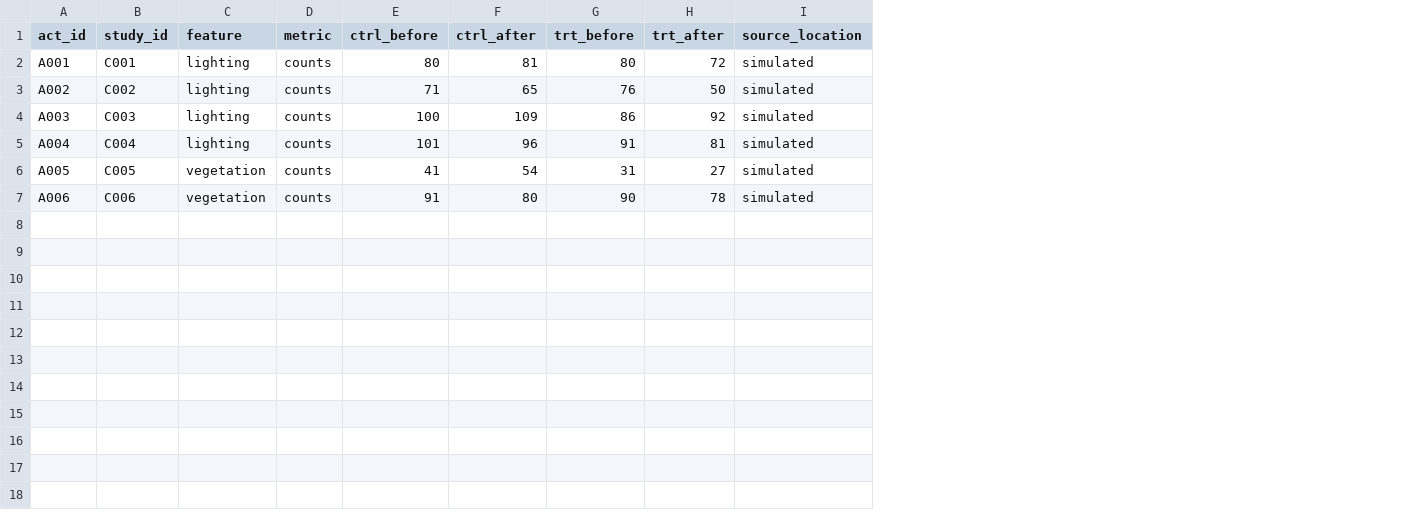
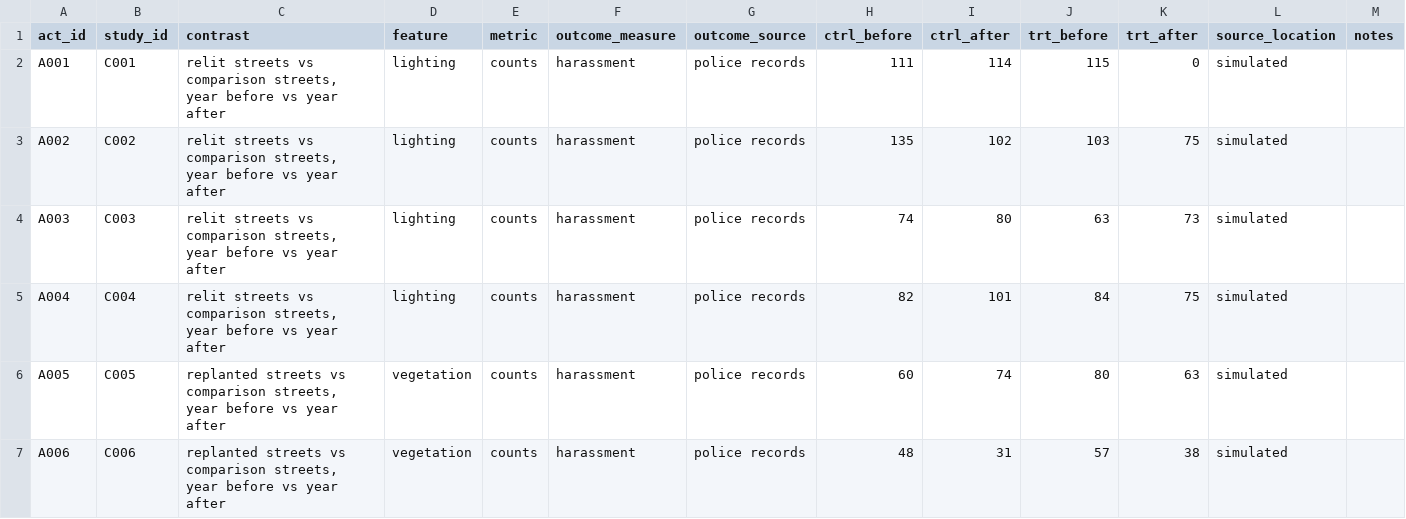
Before and after one commit to mariabdj/women-safety-design-meta-analysis, a CSV file: 05_analysis/simulated/small/extraction_actual.csv, drawn as a sheet; addresses are those after the commit; the diff names each change by its address in the sheet, - before the commit and + after, or states it on an @@ line.

```diff
--- a/05_analysis/simulated/small/extraction_actual.csv
+++ b/05_analysis/simulated/small/extraction_actual.csv
+column C (contrast), rows 2-7: relit streets vs comparison streets, year before vs year after | relit streets vs comparison streets, year before vs year after | relit streets vs comparison streets, year before vs year after | relit streets vs comparison streets, year before vs year after | replanted streets vs comparison streets, year before vs year after | replanted streets vs comparison streets, year before vs year after
+column F (outcome_measure), rows 2-7: all harassment
+column G (outcome_source), rows 2-7: all police records
+column M (notes), empty
-H2 (ctrl_before): 80
+H2 (ctrl_before): 111
-I2 (ctrl_after): 81
+I2 (ctrl_after): 114
-J2 (trt_before): 80
+J2 (trt_before): 115
-K2 (trt_after): 72
+K2 (trt_after): 0
-H3 (ctrl_before): 71
+H3 (ctrl_before): 135
-I3 (ctrl_after): 65
+I3 (ctrl_after): 102
-J3 (trt_before): 76
+J3 (trt_before): 103
-K3 (trt_after): 50
+K3 (trt_after): 75
-H4 (ctrl_before): 100
+H4 (ctrl_before): 74
-I4 (ctrl_after): 109
+I4 (ctrl_after): 80
-J4 (trt_before): 86
+J4 (trt_before): 63
-K4 (trt_after): 92
+K4 (trt_after): 73
-H5 (ctrl_before): 101
+H5 (ctrl_before): 82
-I5 (ctrl_after): 96
+I5 (ctrl_after): 101
-J5 (trt_before): 91
+J5 (trt_before): 84
-K5 (trt_after): 81
+K5 (trt_after): 75
-H6 (ctrl_before): 41
+H6 (ctrl_before): 60
-I6 (ctrl_after): 54
+I6 (ctrl_after): 74
-J6 (trt_before): 31
+J6 (trt_before): 80
-K6 (trt_after): 27
+K6 (trt_after): 63
-H7 (ctrl_before): 91
+H7 (ctrl_before): 48
-I7 (ctrl_after): 80
+I7 (ctrl_after): 31
-J7 (trt_before): 90
+J7 (trt_before): 57
-K7 (trt_after): 78
+K7 (trt_after): 38
```
Also changed, not shown: 00_protocol/search_development/benchmark_recall.csv, 00_protocol/sensitivity/k_needed.csv, 42 other files.
